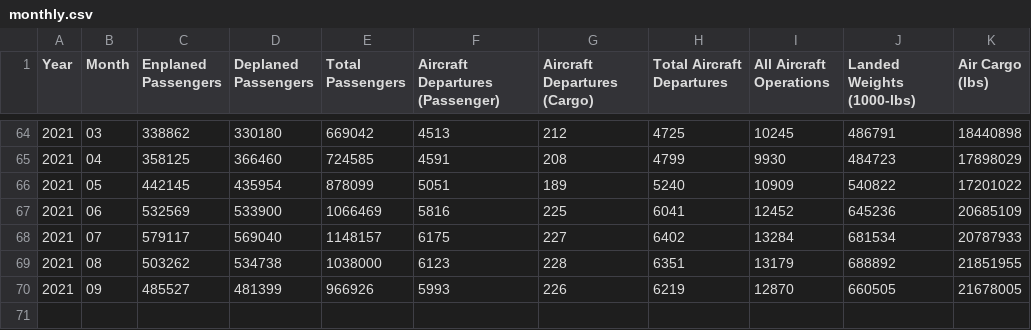
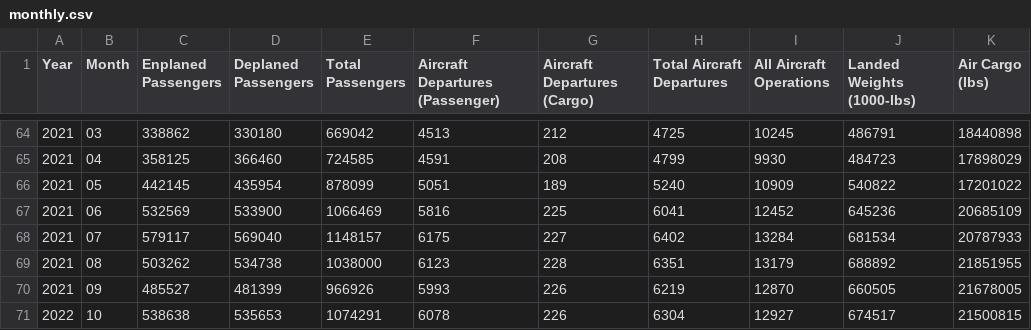
Before and after one commit to gavinr/stl-lambert-airport-data, a CSV file: data/monthly.csv, drawn as a sheet; only a part is shown, gaps mark what is left out.

Commit message:
october 2021 data

```diff
--- a/data/monthly.csv
+++ b/data/monthly.csv
@@ -70 +70,2 @@ Year,Month,Enplaned Passengers,Deplaned Passengers,Total Passengers,Aircraft Dep
 2021,09,485527,481399,966926,5993,226,6219,12870,660505,21678005
+2022,10,538638,535653,1074291,6078,226,6304,12927,674517,21500815
```
Also changed, not shown: 1 other file.
